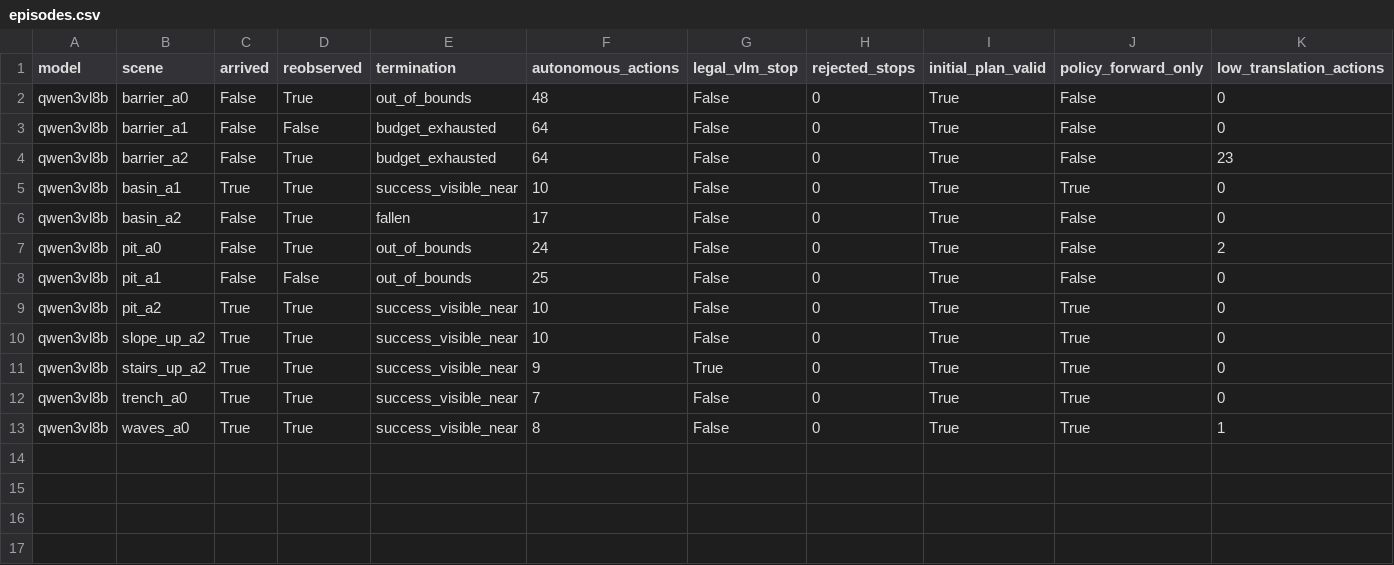
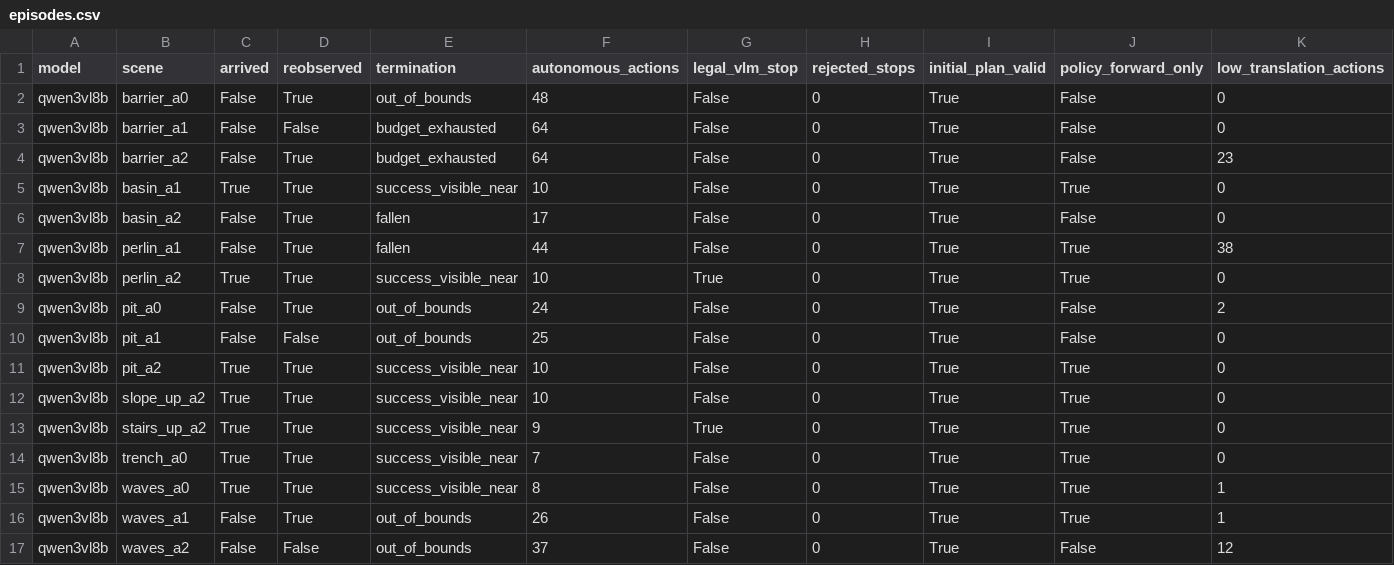
Before and after one commit to George3215/LunarBench, a CSV file: paper/vlm_goal_navigation/action_only_transfer_v3_20261018/episodes.csv, drawn as a sheet; only a part is shown; rows hold the shown columns only; the diff names each change by its address in the sheet, - before the commit and + after, or states it on an @@ line.

Commit message:
TASK3 action-only: qwen3vl8b 16/22

```diff
--- a/paper/vlm_goal_navigation/action_only_transfer_v3_20261018/episodes.csv
+++ b/paper/vlm_goal_navigation/action_only_transfer_v3_20261018/episodes.csv
+row 7: qwen3vl8b | perlin_a1 | False | True | fallen | 44 | False | 0 | True | True | 38
+row 8: qwen3vl8b | perlin_a2 | True | True | success_visible_near | 10 | True | 0 | True | True | 0
+row 16: qwen3vl8b | waves_a1 | False | True | out_of_bounds | 26 | False | 0 | True | True | 1
+row 17: qwen3vl8b | waves_a2 | False | False | out_of_bounds | 37 | False | 0 | True | False | 12
```
Also changed, not shown: 32 other files.
